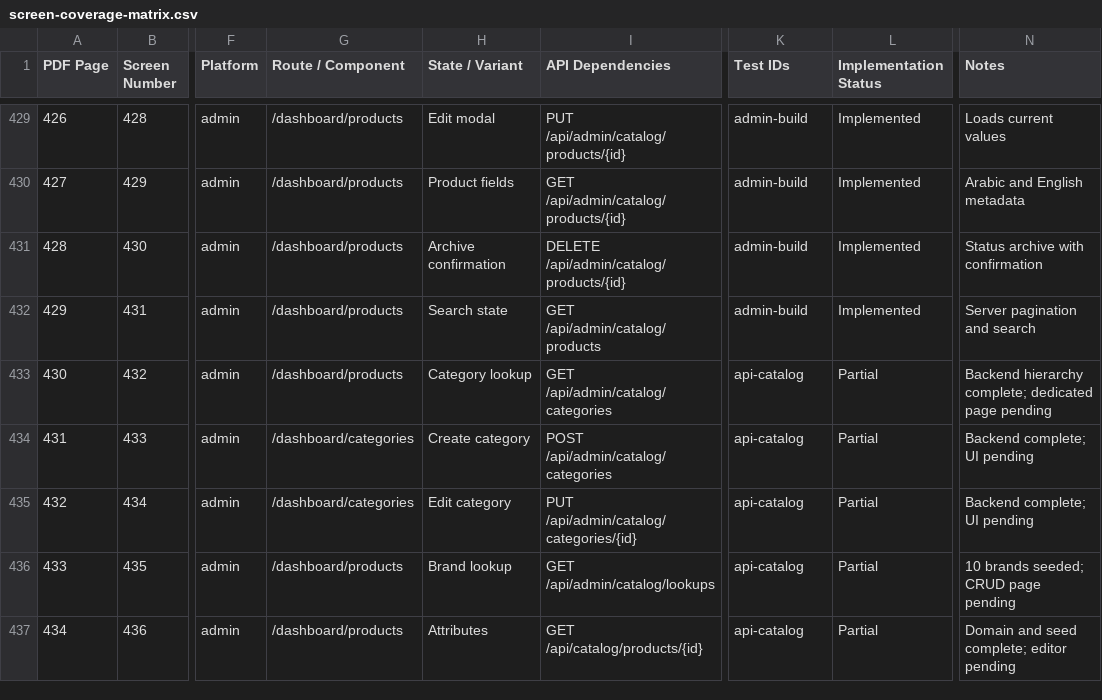
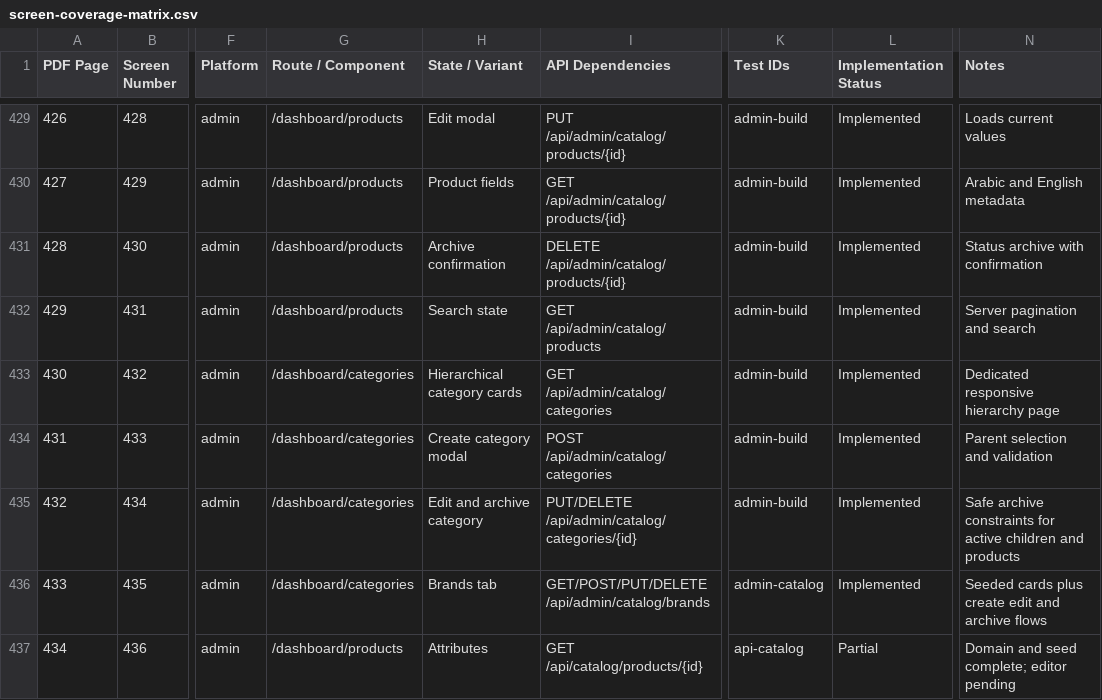
Before and after one commit to AhmedSaberFarghaly/Mohandseto-Tawredat, a CSV file: docs/screen-coverage-matrix.csv, drawn as a sheet; only a part is shown, gaps mark what is left out; the diff covers the shown part only; the diff names each change by its address in the sheet, - before the commit and + after, or states it on an @@ line.

Commit message:
feat(catalog): complete search compare and reference management

```diff
--- a/docs/screen-coverage-matrix.csv
+++ b/docs/screen-coverage-matrix.csv
-G433 (Route / Component): /dashboard/products
+G433 (Route / Component): /dashboard/categories
-H433 (State / Variant): Category lookup
+H433 (State / Variant): Hierarchical category cards
-K433:K435 (Test IDs): api-catalog
+K433:K435 (Test IDs): admin-build
-L433:L436 (Implementation Status): Partial
+L433:L436 (Implementation Status): Implemented
-N433 (Notes): Backend hierarchy complete; dedicated page pending
+N433 (Notes): Dedicated responsive hierarchy page
-H434 (State / Variant): Create category
+H434 (State / Variant): Create category modal
-N434 (Notes): Backend complete; UI pending
+N434 (Notes): Parent selection and validation
-H435 (State / Variant): Edit category
+H435 (State / Variant): Edit and archive category
-I435 (API Dependencies): PUT /api/admin/catalog/categories/{id}
+I435 (API Dependencies): PUT/DELETE /api/admin/catalog/categories/{id}
-N435 (Notes): Backend complete; UI pending
+N435 (Notes): Safe archive constraints for active children and products
-G436 (Route / Component): /dashboard/products
+G436 (Route / Component): /dashboard/categories
-H436 (State / Variant): Brand lookup
+H436 (State / Variant): Brands tab
-I436 (API Dependencies): GET /api/admin/catalog/lookups
+I436 (API Dependencies): GET/POST/PUT/DELETE /api/admin/catalog/brands
-K436 (Test IDs): api-catalog
+K436 (Test IDs): admin-catalog
-N436 (Notes): 10 brands seeded; CRUD page pending
+N436 (Notes): Seeded cards plus create edit and archive flows
```
Also changed, not shown: 27 edited cells elsewhere in this file, 22 other files.
